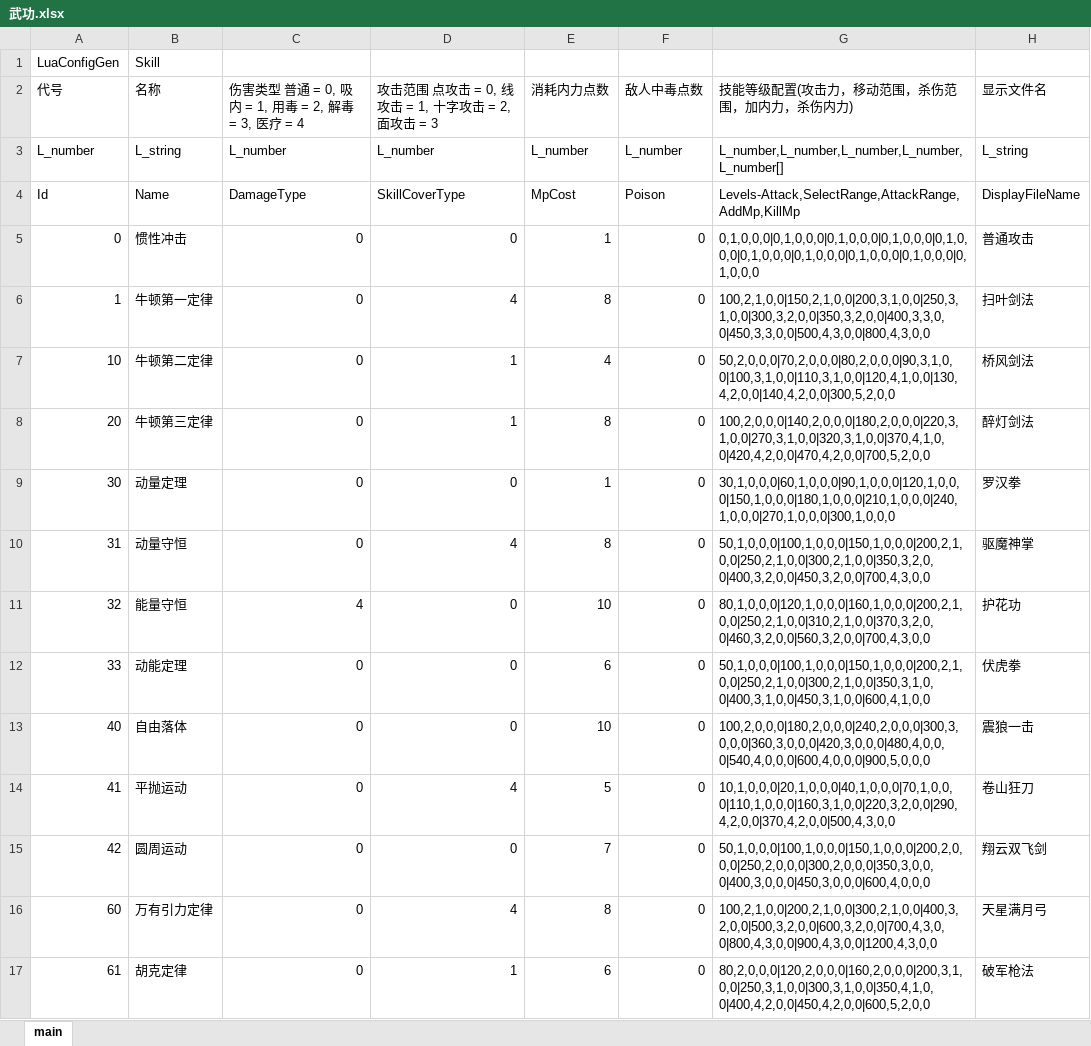
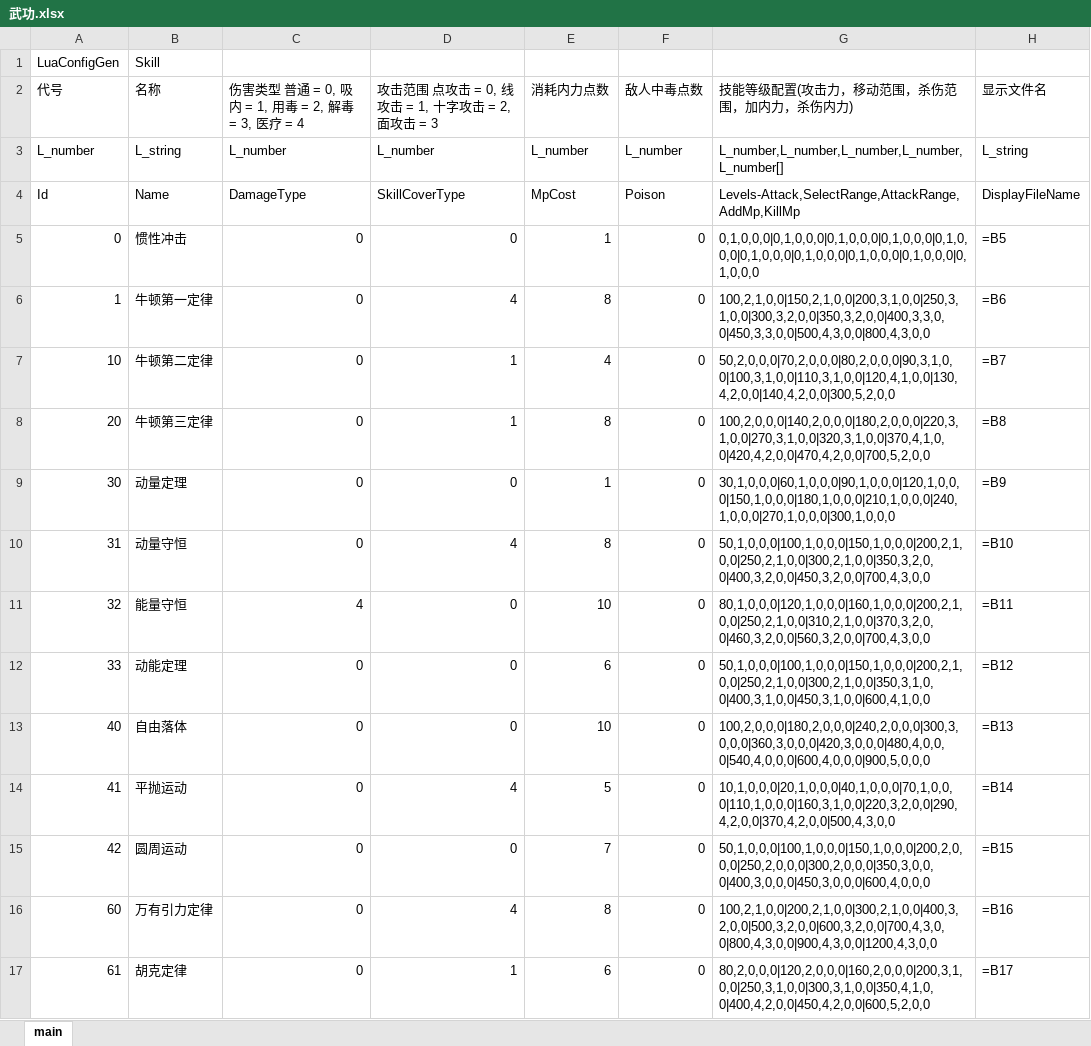
Before and after one commit to tspike630/suya3, an Excel workbook: jyx2/Assets/Mods/SAMPLE/Configs/武功.xlsx, sheet main, drawn as a sheet; only a part is shown; values as stored, in another font and other column widths than the file's, no borders; formulas are shown in place of their values; the diff covers the shown part only; the diff names each change by its address in the sheet, - before the commit and + after, or states it on an @@ line.

```diff
--- a/jyx2/Assets/Mods/SAMPLE/Configs/武功.xlsx (sheet main)
+++ b/jyx2/Assets/Mods/SAMPLE/Configs/武功.xlsx (sheet main)
-H5 (显示文件名): 普通攻击
+H5 (显示文件名): =B5
-H6 (显示文件名): 扫叶剑法
+H6 (显示文件名): =B6
-H7 (显示文件名): 桥风剑法
+H7 (显示文件名): =B7
-H8 (显示文件名): 醉灯剑法
+H8 (显示文件名): =B8
-H9 (显示文件名): 罗汉拳
+H9 (显示文件名): =B9
-H10 (显示文件名): 驱魔神掌
+H10 (显示文件名): =B10
-H11 (显示文件名): 护花功
+H11 (显示文件名): =B11
-H12 (显示文件名): 伏虎拳
+H12 (显示文件名): =B12
-H13 (显示文件名): 震狼一击
+H13 (显示文件名): =B13
-H14 (显示文件名): 卷山狂刀
+H14 (显示文件名): =B14
-H15 (显示文件名): 翔云双飞剑
+H15 (显示文件名): =B15
-H16 (显示文件名): 天星满月弓
+H16 (显示文件名): =B16
-H17 (显示文件名): 破军枪法
+H17 (显示文件名): =B17
```
Also changed, not shown: 16 edited cells elsewhere in this sheet, jyx2/Assets/Mods/SAMPLE/Configs/人物.xlsx, jyx2/Assets/Mods/SAMPLE/Configs/物品.xlsx.
